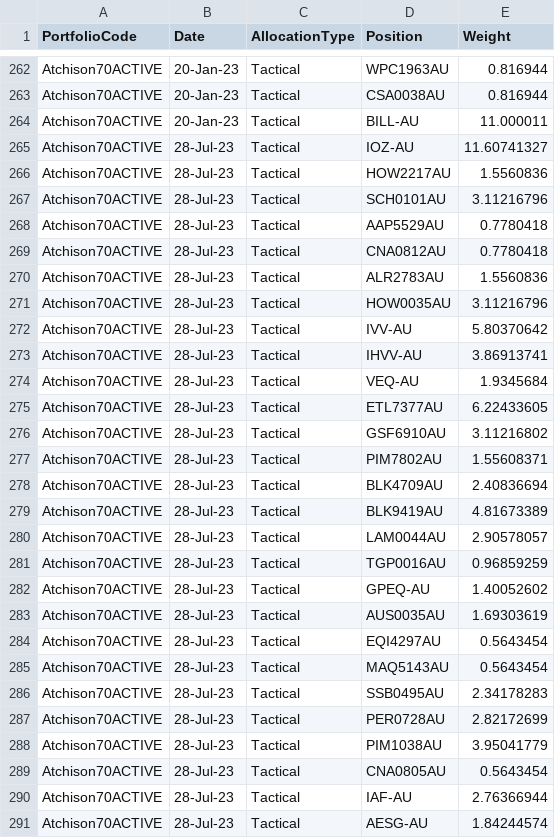
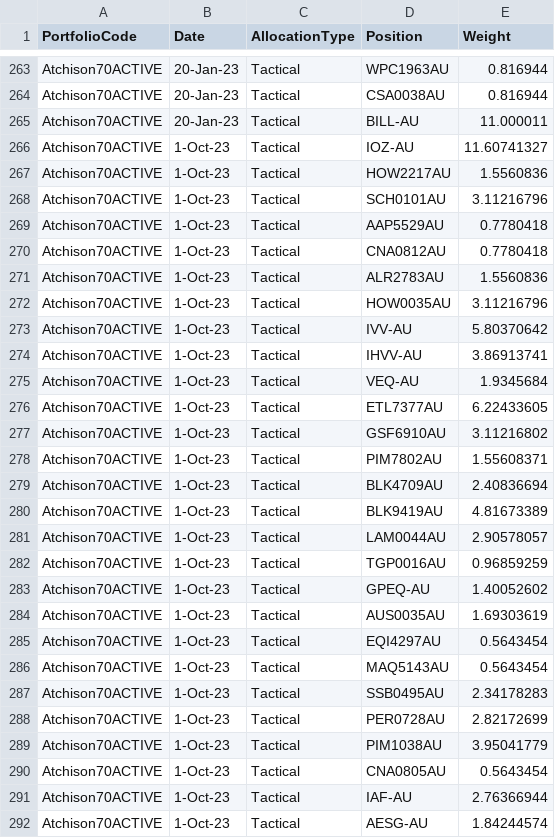
Before and after one commit to KevToohey/AtchisonAttribution, a CSV file: Portfolio-WeightFile.csv, drawn as a sheet; only a part is shown, gaps mark what is left out; the diff covers the shown part only.

Commit message:
Add files via upload

```diff
--- a/Portfolio-WeightFile.csv
+++ b/Portfolio-WeightFile.csv
@@ -264,28 +265,28 @@ Atchison70ACTIVE,20-Jan-23,Tactical,CSA0038AU,0.816944
 Atchison70ACTIVE,20-Jan-23,Tactical,BILL-AU,11.000011
-Atchison70ACTIVE,28-Jul-23,Tactical,IOZ-AU,11.60741327
-Atchison70ACTIVE,28-Jul-23,Tactical,HOW2217AU,1.5560836
-Atchison70ACTIVE,28-Jul-23,Tactical,SCH0101AU,3.11216796
-Atchison70ACTIVE,28-Jul-23,Tactical,AAP5529AU,0.7780418
-Atchison70ACTIVE,28-Jul-23,Tactical,CNA0812AU,0.7780418
-Atchison70ACTIVE,28-Jul-23,Tactical,ALR2783AU,1.5560836
-Atchison70ACTIVE,28-Jul-23,Tactical,HOW0035AU,3.11216796
-Atchison70ACTIVE,28-Jul-23,Tactical,IVV-AU,5.80370642
-Atchison70ACTIVE,28-Jul-23,Tactical,IHVV-AU,3.86913741
-Atchison70ACTIVE,28-Jul-23,Tactical,VEQ-AU,1.9345684
-Atchison70ACTIVE,28-Jul-23,Tactical,ETL7377AU,6.22433605
-Atchison70ACTIVE,28-Jul-23,Tactical,GSF6910AU,3.11216802
-Atchison70ACTIVE,28-Jul-23,Tactical,PIM7802AU,1.55608371
-Atchison70ACTIVE,28-Jul-23,Tactical,BLK4709AU,2.40836694
-Atchison70ACTIVE,28-Jul-23,Tactical,BLK9419AU,4.81673389
-Atchison70ACTIVE,28-Jul-23,Tactical,LAM0044AU,2.90578057
-Atchison70ACTIVE,28-Jul-23,Tactical,TGP0016AU,0.96859259
-Atchison70ACTIVE,28-Jul-23,Tactical,GPEQ-AU,1.40052602
-Atchison70ACTIVE,28-Jul-23,Tactical,AUS0035AU,1.69303619
-Atchison70ACTIVE,28-Jul-23,Tactical,EQI4297AU,0.5643454
-Atchison70ACTIVE,28-Jul-23,Tactical,MAQ5143AU,0.5643454
-Atchison70ACTIVE,28-Jul-23,Tactical,SSB0495AU,2.34178283
-Atchison70ACTIVE,28-Jul-23,Tactical,PER0728AU,2.82172699
-Atchison70ACTIVE,28-Jul-23,Tactical,PIM1038AU,3.95041779
-Atchison70ACTIVE,28-Jul-23,Tactical,CNA0805AU,0.5643454
-Atchison70ACTIVE,28-Jul-23,Tactical,IAF-AU,2.76366944
-Atchison70ACTIVE,28-Jul-23,Tactical,AESG-AU,1.84244574
+Atchison70ACTIVE,1-Oct-23,Tactical,IOZ-AU,11.60741327
+Atchison70ACTIVE,1-Oct-23,Tactical,HOW2217AU,1.5560836
+Atchison70ACTIVE,1-Oct-23,Tactical,SCH0101AU,3.11216796
+Atchison70ACTIVE,1-Oct-23,Tactical,AAP5529AU,0.7780418
+Atchison70ACTIVE,1-Oct-23,Tactical,CNA0812AU,0.7780418
+Atchison70ACTIVE,1-Oct-23,Tactical,ALR2783AU,1.5560836
+Atchison70ACTIVE,1-Oct-23,Tactical,HOW0035AU,3.11216796
+Atchison70ACTIVE,1-Oct-23,Tactical,IVV-AU,5.80370642
+Atchison70ACTIVE,1-Oct-23,Tactical,IHVV-AU,3.86913741
+Atchison70ACTIVE,1-Oct-23,Tactical,VEQ-AU,1.9345684
+Atchison70ACTIVE,1-Oct-23,Tactical,ETL7377AU,6.22433605
+Atchison70ACTIVE,1-Oct-23,Tactical,GSF6910AU,3.11216802
+Atchison70ACTIVE,1-Oct-23,Tactical,PIM7802AU,1.55608371
+Atchison70ACTIVE,1-Oct-23,Tactical,BLK4709AU,2.40836694
+Atchison70ACTIVE,1-Oct-23,Tactical,BLK9419AU,4.81673389
+Atchison70ACTIVE,1-Oct-23,Tactical,LAM0044AU,2.90578057
+Atchison70ACTIVE,1-Oct-23,Tactical,TGP0016AU,0.96859259
+Atchison70ACTIVE,1-Oct-23,Tactical,GPEQ-AU,1.40052602
+Atchison70ACTIVE,1-Oct-23,Tactical,AUS0035AU,1.69303619
+Atchison70ACTIVE,1-Oct-23,Tactical,EQI4297AU,0.5643454
+Atchison70ACTIVE,1-Oct-23,Tactical,MAQ5143AU,0.5643454
+Atchison70ACTIVE,1-Oct-23,Tactical,SSB0495AU,2.34178283
+Atchison70ACTIVE,1-Oct-23,Tactical,PER0728AU,2.82172699
+Atchison70ACTIVE,1-Oct-23,Tactical,PIM1038AU,3.95041779
+Atchison70ACTIVE,1-Oct-23,Tactical,CNA0805AU,0.5643454
+Atchison70ACTIVE,1-Oct-23,Tactical,IAF-AU,2.76366944
+Atchison70ACTIVE,1-Oct-23,Tactical,AESG-AU,1.84244574
```
Also changed, not shown: 1 added row and 17 edited cells elsewhere in this file.
